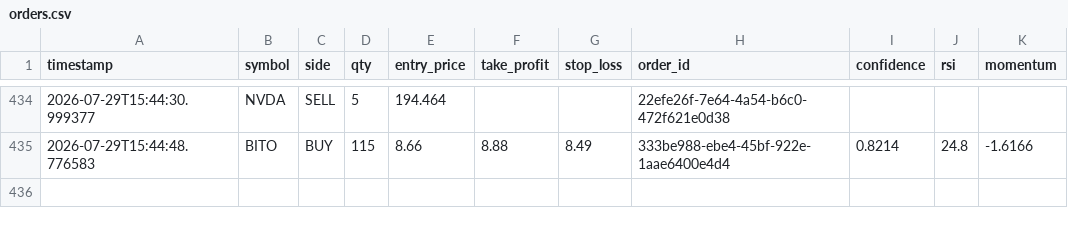
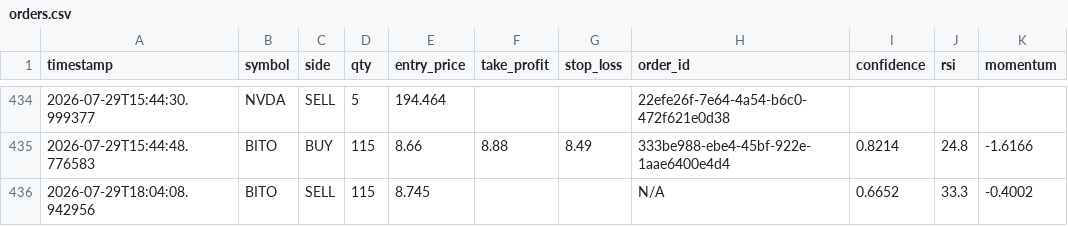
Before and after one commit to jp3tty/ml-trading-bot, a CSV file: paper_trade_log/orders.csv, drawn as a sheet; only a part is shown, gaps mark what is left out; the diff names each change by its address in the sheet, - before the commit and + after, or states it on an @@ line.

```diff
--- a/paper_trade_log/orders.csv
+++ b/paper_trade_log/orders.csv
+row 436: 2026-07-29T18:04:08.942956 | BITO | SELL | 115 | 8.745 |  |  | N/A | 0.6652 | 33.3 | -0.4002
```
Also changed, not shown: paper_trade_log/signals.csv.
